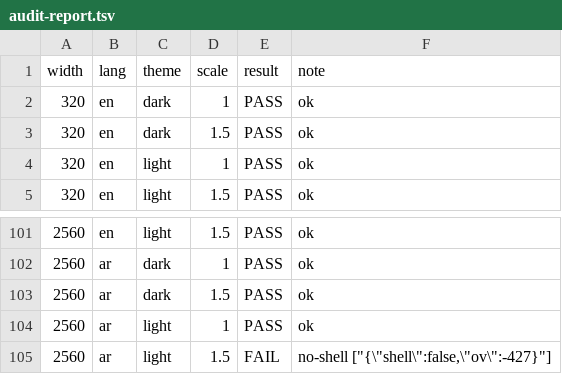
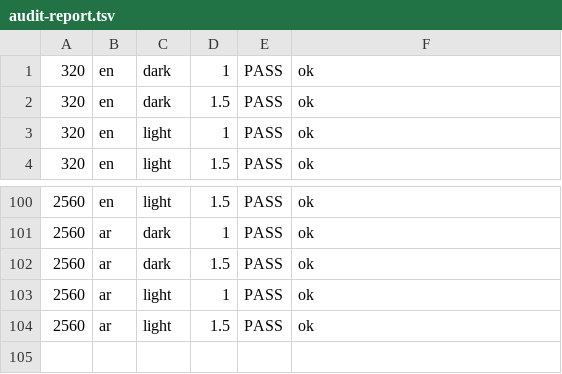
Before and after one commit to hoseain756/Horse, a TSV file: qa-shots/audit-report.tsv, drawn as a sheet; only a part is shown, gaps mark what is left out.

Commit message:
feat(audit): chunked audit runs — full 104/104 matrix green
- audit-ui.ts: --widths= chunk flag + cumulative TSV append (survives sandbox reaper)
- qa-shots/audit-report.tsv: 104 combos (13 widths x 2 langs x 2 themes x 2 scales) ALL PASS
- zero h-overflow, zero page errors, shell mounts at every combo (320→2560, en/ar, dark/light, 100/150%)

```diff
--- a/qa-shots/audit-report.tsv
+++ b/qa-shots/audit-report.tsv
@@ -1,2 +1 @@
-width	lang	theme	scale	result	note
 320	en	dark	1	PASS	ok
@@ -104,2 +103,2 @@ width	lang	theme	scale	result	note
 2560	ar	light	1	PASS	ok
-2560	ar	light	1.5	FAIL	no-shell ["{\"shell\":false,\"ov\":-427}"]
+2560	ar	light	1.5	PASS	ok
```
Also changed, not shown: 2 other files.
